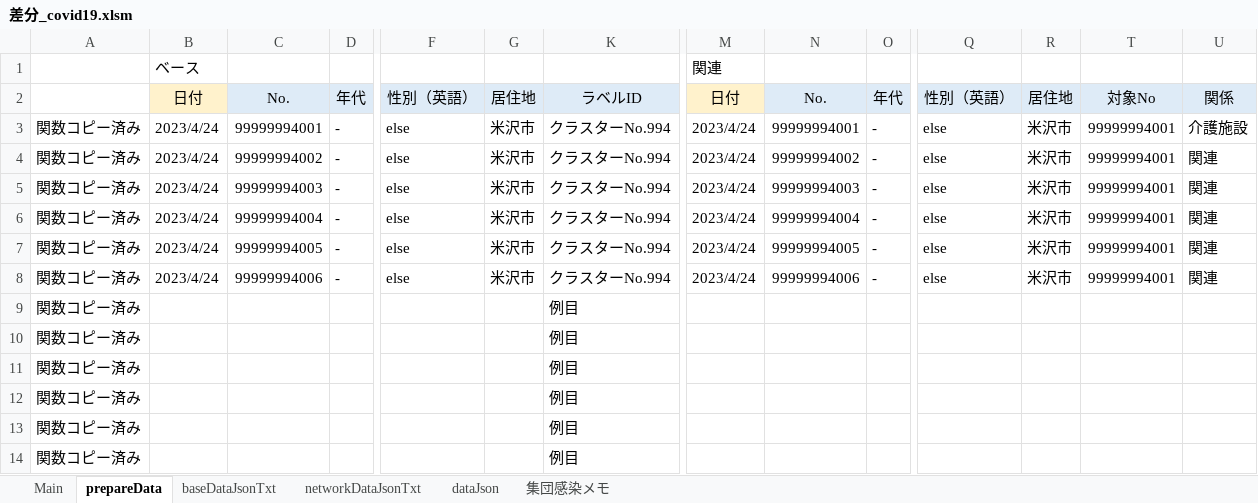
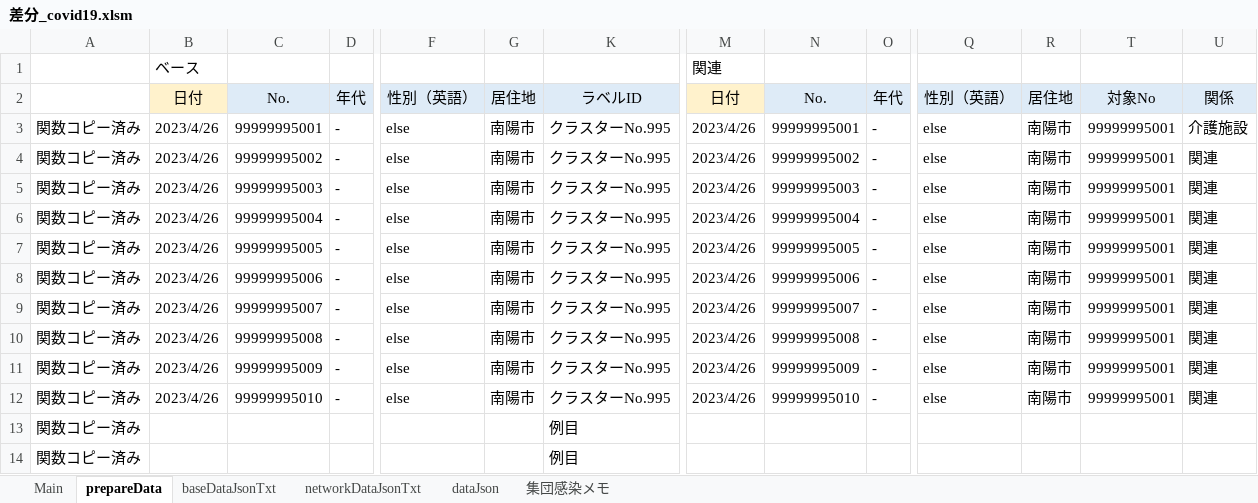
Before and after one commit to yamaserif/yamagata-covid19-virusNetworkJsonGenerator, an Excel workbook: 差分のみ/差分_covid19.xlsm, sheet prepareData, drawn as a sheet; only a part is shown, gaps mark what is left out; values as stored, in another font and other column widths than the file's, no borders; removed rows and columns are numbered as before the commit, all else as after; rows hold the shown columns only; the diff names each change by its address in the sheet, - before the commit and + after, or states it on an @@ line.

```diff
--- a/差分のみ/差分_covid19.xlsm (sheet prepareData)
+++ b/差分のみ/差分_covid19.xlsm (sheet prepareData)
-B3:B8: 2023/4/24
+B3:B8: 2023/4/26
-C3: 99999994001
+C3: 99999995001
-G3:G8: 米沢市
+G3:G8: 南陽市
-K3:K8: クラスターNo.994
+K3:K8: クラスターNo.995
-M3:M8: 2023/4/24
+M3:M8: 2023/4/26
-N3: 99999994001
+N3: 99999995001
-R3:R8: 米沢市
+R3:R8: 南陽市
-T3:T8: 99999994001
+T3:T8: 99999995001
-C4: 99999994002
+C4: 99999995002
-N4: 99999994002
+N4: 99999995002
-C5: 99999994003
+C5: 99999995003
-N5: 99999994003
+N5: 99999995003
-C6: 99999994004
+C6: 99999995004
-N6: 99999994004
+N6: 99999995004
-C7: 99999994005
+C7: 99999995005
-N7: 99999994005
+N7: 99999995005
-C8: 99999994006
+C8: 99999995006
-N8: 99999994006
+N8: 99999995006
-row 9: 関数コピー済み |  |  |  |  |  | 例目
-row 10: 関数コピー済み |  |  |  |  |  | 例目
-row 11: 関数コピー済み |  |  |  |  |  | 例目
-row 12: 関数コピー済み |  |  |  |  |  | 例目
+row 9: 関数コピー済み | 2023/4/26 | 99999995007 | - | else | 南陽市 | クラスターNo.995 | 2023/4/26 | 99999995007 | - | else | 南陽市 | 99999995001 | 関連
+row 10: 関数コピー済み | 2023/4/26 | 99999995008 | - | else | 南陽市 | クラスターNo.995 | 2023/4/26 | 99999995008 | - | else | 南陽市 | 99999995001 | 関連
+row 11: 関数コピー済み | 2023/4/26 | 99999995009 | - | else | 南陽市 | クラスターNo.995 | 2023/4/26 | 99999995009 | - | else | 南陽市 | 99999995001 | 関連
+row 12: 関数コピー済み | 2023/4/26 | 99999995010 | - | else | 南陽市 | クラスターNo.995 | 2023/4/26 | 99999995010 | - | else | 南陽市 | 99999995001 | 関連
```
Also changed, not shown: sheet Main, sheet networkDataJsonTxt, sheet baseDataJsonTxt, sheet dataJson, hidden cells, 4 other files.
